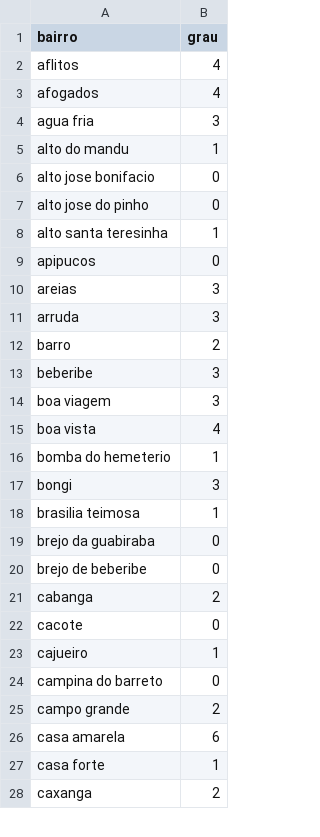
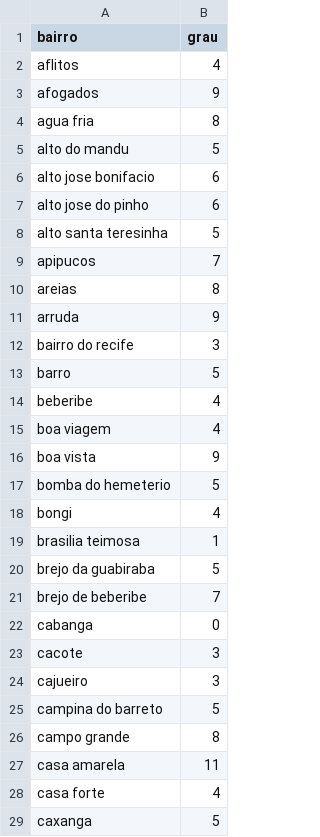
Before and after one commit to raf7525/trabalho-grafos, a CSV file: out/graus.csv, drawn as a sheet; only a part is shown; the diff covers the shown part only.

```diff
--- a/out/graus.csv
+++ b/out/graus.csv
@@ -2,27 +2,28 @@ bairro,grau
 aflitos,4
-afogados,4
-agua fria,3
-alto do mandu,1
-alto jose bonifacio,0
-alto jose do pinho,0
-alto santa teresinha,1
-apipucos,0
-areias,3
-arruda,3
-barro,2
-beberibe,3
-boa viagem,3
-boa vista,4
-bomba do hemeterio,1
-bongi,3
+afogados,9
+agua fria,8
+alto do mandu,5
+alto jose bonifacio,6
+alto jose do pinho,6
+alto santa teresinha,5
+apipucos,7
+areias,8
+arruda,9
+bairro do recife,3
+barro,5
+beberibe,4
+boa viagem,4
+boa vista,9
+bomba do hemeterio,5
+bongi,4
 brasilia teimosa,1
-brejo da guabiraba,0
-brejo de beberibe,0
-cabanga,2
-cacote,0
-cajueiro,1
-campina do barreto,0
-campo grande,2
-casa amarela,6
-casa forte,1
-caxanga,2
+brejo da guabiraba,5
+brejo de beberibe,7
+cabanga,0
+cacote,3
+cajueiro,3
+campina do barreto,5
+campo grande,8
+casa amarela,11
+casa forte,4
+caxanga,5
```
Also changed, not shown: 2 added rows, 3 removed rows and 64 edited cells elsewhere in this file, data/bairros_unique.csv, data/bairros_vizinhos_tratados.csv, 15 other files.
